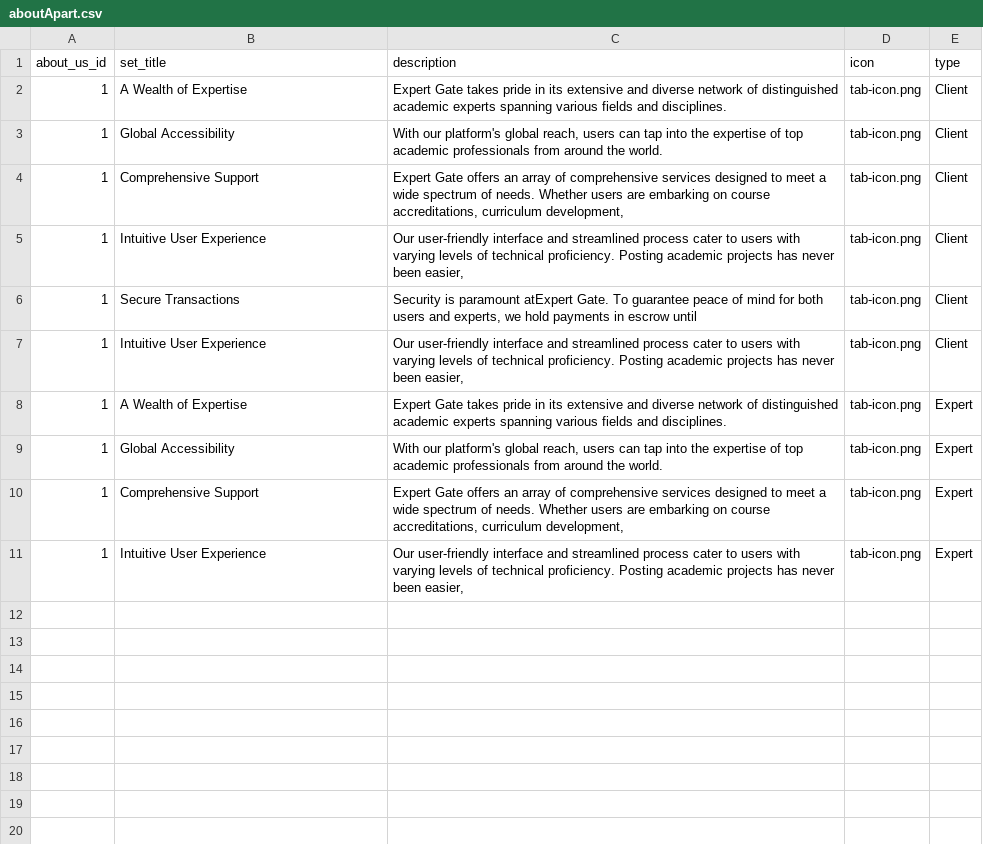
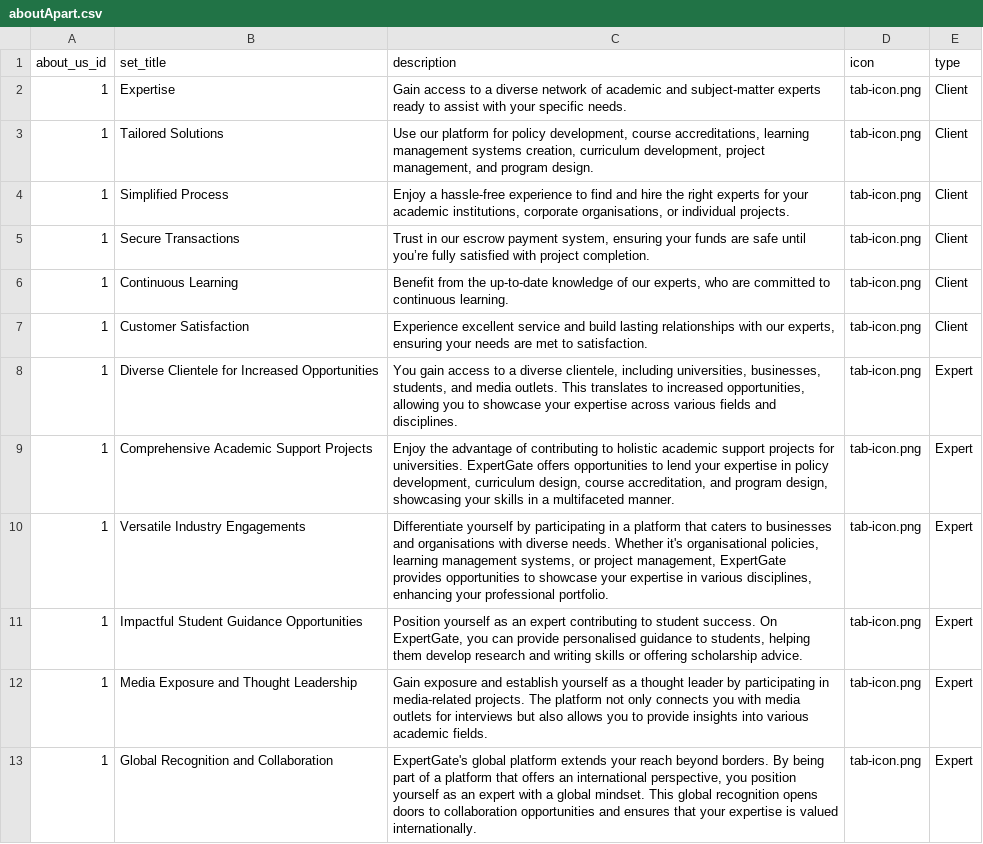
Before and after one commit to jamiul/expert-hub, a CSV file: database/data/aboutApart.csv, drawn as a sheet.

```diff
--- a/database/data/aboutApart.csv
+++ b/database/data/aboutApart.csv
@@ -1,11 +1,13 @@
 about_us_id,set_title,description,icon,type
-1,A Wealth of Expertise,Expert Gate takes pride in its extensive and diverse network of distinguished academic experts spanning various fields and disciplines.,tab-icon.png,Client
-1,Global Accessibility,"With our platform's global reach, users can tap into the expertise of top academic professionals from around the world.",tab-icon.png,Client
-1,Comprehensive Support,"Expert Gate offers an array of comprehensive services designed to meet a wide spectrum of needs. Whether users are embarking on course accreditations, curriculum development,",tab-icon.png,Client
-1,Intuitive User Experience,"Our user-friendly interface and streamlined process cater to users with varying levels of technical proficiency. Posting academic projects has never been easier,",tab-icon.png,Client
-1,Secure Transactions,"Security is paramount atExpert Gate. To guarantee peace of mind for both users and experts, we hold payments in escrow until",tab-icon.png,Client
-1,Intuitive User Experience,"Our user-friendly interface and streamlined process cater to users with varying levels of technical proficiency. Posting academic projects has never been easier,",tab-icon.png,Client
-1,A Wealth of Expertise,Expert Gate takes pride in its extensive and diverse network of distinguished academic experts spanning various fields and disciplines.,tab-icon.png,Expert
-1,Global Accessibility,"With our platform's global reach, users can tap into the expertise of top academic professionals from around the world.",tab-icon.png,Expert
-1,Comprehensive Support,"Expert Gate offers an array of comprehensive services designed to meet a wide spectrum of needs. Whether users are embarking on course accreditations, curriculum development,",tab-icon.png,Expert
-1,Intuitive User Experience,"Our user-friendly interface and streamlined process cater to users with varying levels of technical proficiency. Posting academic projects has never been easier,",tab-icon.png,Expert
+1,Expertise,Gain access to a diverse network of academic and subject-matter experts ready to assist with your specific needs.,tab-icon.png,Client
+1,Tailored Solutions,"Use our platform for policy development, course accreditations, learning management systems creation, curriculum development, project management, and program design.",tab-icon.png,Client
+1,Simplified Process,"Enjoy a hassle-free experience to find and hire the right experts for your academic institutions, corporate organisations, or individual projects.",tab-icon.png,Client
+1,Secure Transactions,"Trust in our escrow payment system, ensuring your funds are safe until you’re fully satisfied with project completion.",tab-icon.png,Client
+1,Continuous Learning,"Benefit from the up-to-date knowledge of our experts, who are committed to continuous learning.",tab-icon.png,Client
+1,Customer Satisfaction,"Experience excellent service and build lasting relationships with our experts, ensuring your needs are met to satisfaction.",tab-icon.png,Client
+1,Diverse Clientele for Increased Opportunities,"You gain access to a diverse clientele, including universities, businesses, students, and media outlets. This translates to increased opportunities, allowing you to showcase your expertise across various fields and disciplines.",tab-icon.png,Expert
+1,Comprehensive Academic Support Projects,"Enjoy the advantage of contributing to holistic academic support projects for universities. ExpertGate offers opportunities to lend your expertise in policy development, curriculum design, course accreditation, and program design, showcasing your skills in a multifaceted manner.",tab-icon.png,Expert
+1,Versatile Industry Engagements,"Differentiate yourself by participating in a platform that caters to businesses and organisations with diverse needs. Whether it's organisational policies, learning management systems, or project management, ExpertGate provides opportunities to showcase your expertise in various disciplines, enhancing your professional portfolio.",tab-icon.png,Expert
+1,Impactful Student Guidance Opportunities,"Position yourself as an expert contributing to student success. On ExpertGate, you can provide personalised guidance to students, helping them develop research and writing skills or offering scholarship advice.",tab-icon.png,Expert
+1,Media Exposure and Thought Leadership,Gain exposure and establish yourself as a thought leader by participating in media-related projects. The platform not only connects you with media outlets for interviews but also allows you to provide insights into various academic fields.,tab-icon.png,Expert
+1,Global Recognition and Collaboration,"ExpertGate's global platform extends your reach beyond borders. By being part of a platform that offers an international perspective, you position yourself as an expert with a global mindset. This global recognition opens doors to collaboration opportunities and ensures that your expertise is valued internationally.",tab-icon.png,Expert
```
Also changed, not shown: 12 other files.
